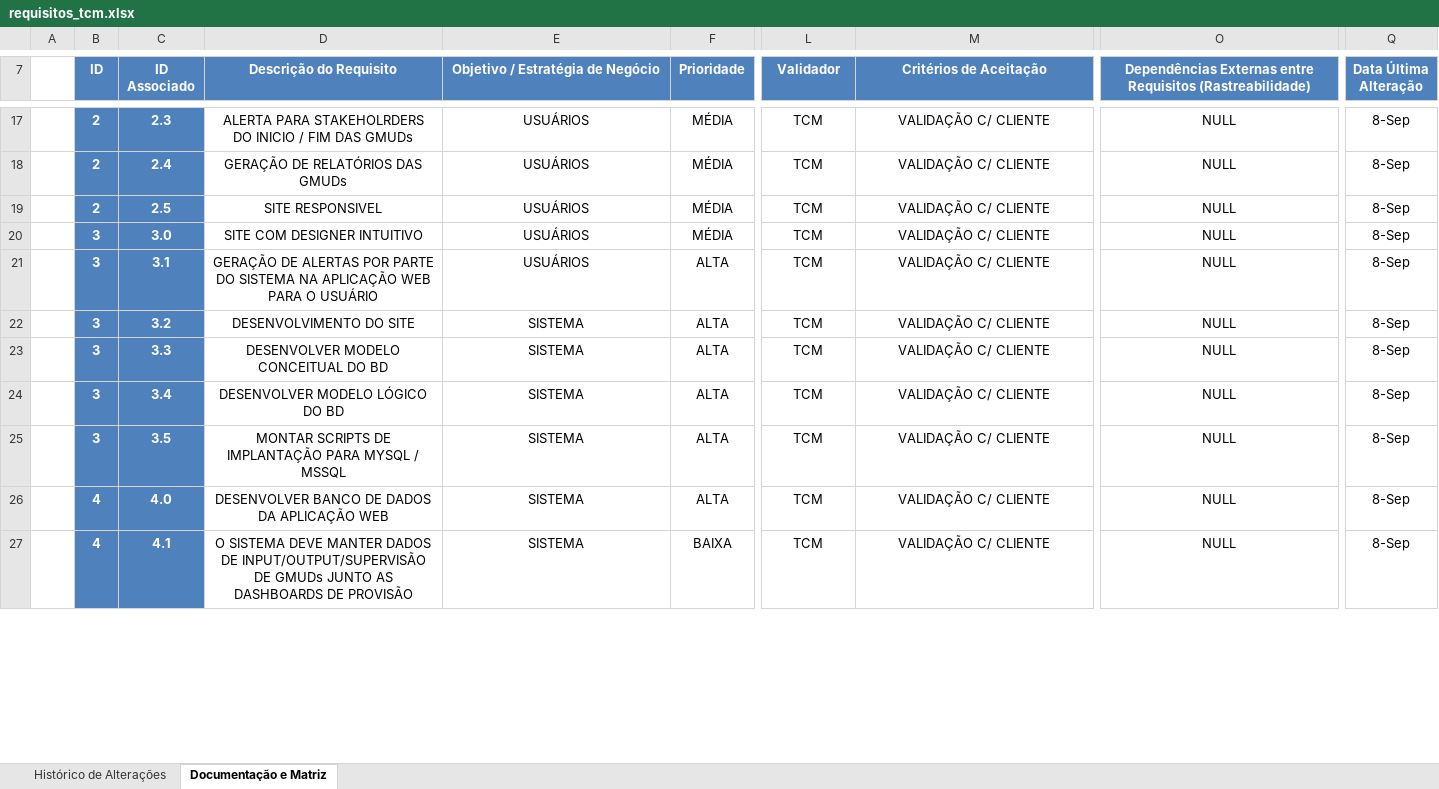
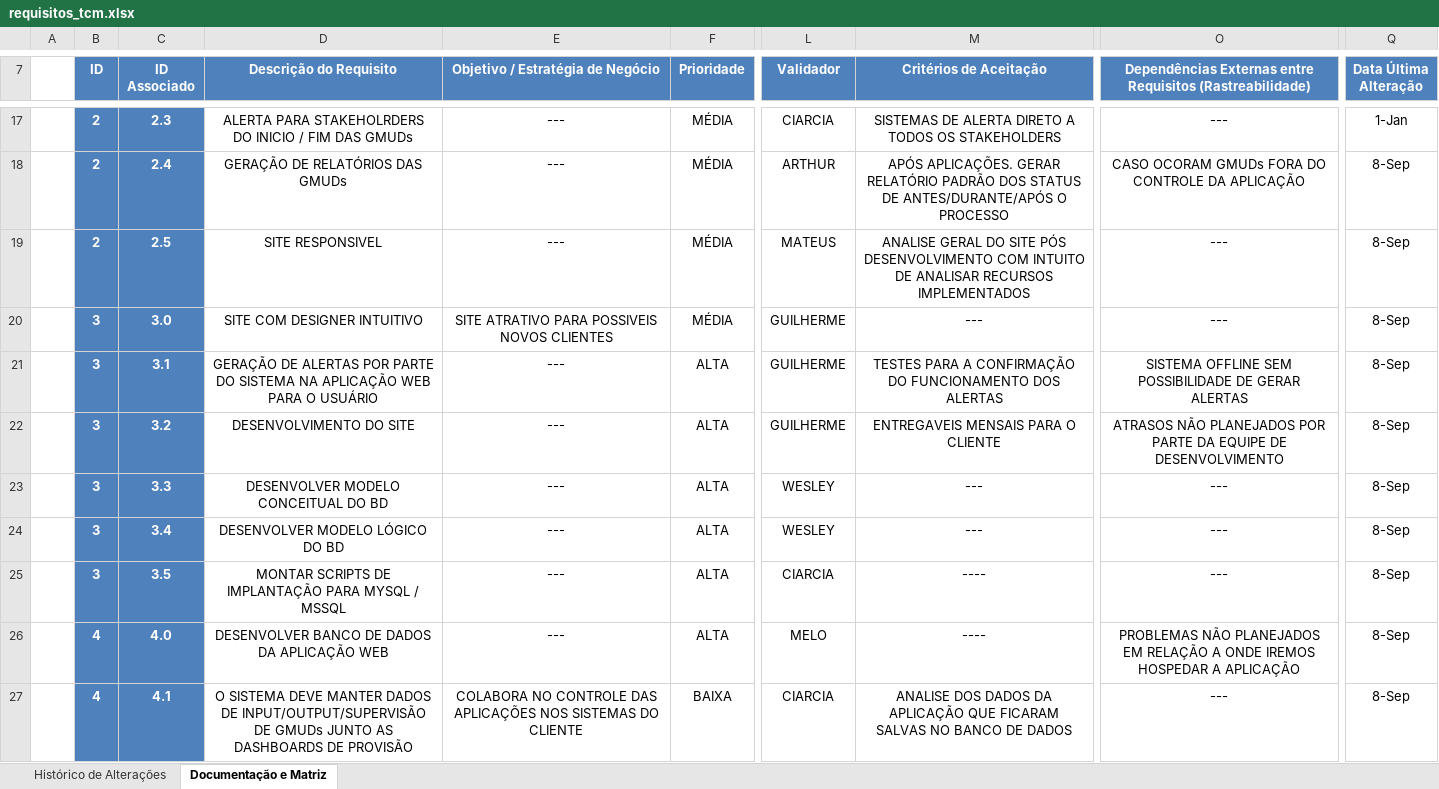
Before and after one commit to guilhermefsousa99/Grupo_de_PI_2_Semestre, an Excel workbook: documentacao/sprint_um/requisitos_tcm.xlsx, sheet Documentação e Matriz, drawn as a sheet; only a part is shown, gaps mark what is left out; values as stored, in another font and other column widths than the file's, no borders; charts and pictures and table styles not drawn; the diff covers the shown part only; the diff names each change by its address in the sheet, - before the commit and + after, or states it on an @@ line.

Commit message:
Atualizando requisitos para a Sprint

```diff
--- a/documentacao/sprint_um/requisitos_tcm.xlsx (sheet Documentação e Matriz)
+++ b/documentacao/sprint_um/requisitos_tcm.xlsx (sheet Documentação e Matriz)
-E17:E19 (Objetivo / Estratégia de Negócio): USUÁRIOS
+E17:E19 (Objetivo / Estratégia de Negócio): ---
-L17 (Validador): TCM
+L17 (Validador): CIARCIA
-M17 (Critérios de Aceitação): VALIDAÇÃO C/ CLIENTE
+M17 (Critérios de Aceitação): SISTEMAS DE ALERTA DIRETO A TODOS OS STAKEHOLDERS
-O17: NULL
+O17: ---
-Q17 (Data Última Alteração): 8-Sep
+Q17 (Data Última Alteração): 1-Jan
-L18 (Validador): TCM
+L18 (Validador): ARTHUR
-M18 (Critérios de Aceitação): VALIDAÇÃO C/ CLIENTE
+M18 (Critérios de Aceitação): APÓS APLICAÇÕES. GERAR RELATÓRIO PADRÃO DOS STATUS DE ANTES/DURANTE/APÓS O PROCESSO
-O18: NULL
+O18: CASO OCORAM GMUDs FORA DO CONTROLE DA APLICAÇÃO
-L19 (Validador): TCM
+L19 (Validador): MATEUS
-M19 (Critérios de Aceitação): VALIDAÇÃO C/ CLIENTE
+M19 (Critérios de Aceitação): ANALISE GERAL DO SITE PÓS DESENVOLVIMENTO COM INTUITO DE ANALISAR RECURSOS IMPLEMENTADOS
-O19:O20: NULL
+O19:O20: ---
-E20 (Objetivo / Estratégia de Negócio): USUÁRIOS
+E20 (Objetivo / Estratégia de Negócio): SITE ATRATIVO PARA POSSIVEIS NOVOS CLIENTES
-L20:L22 (Validador): TCM
+L20:L22 (Validador): GUILHERME
-M20 (Critérios de Aceitação): VALIDAÇÃO C/ CLIENTE
+M20 (Critérios de Aceitação): ---
-E21 (Objetivo / Estratégia de Negócio): USUÁRIOS
+E21 (Objetivo / Estratégia de Negócio): ---
-M21 (Critérios de Aceitação): VALIDAÇÃO C/ CLIENTE
+M21 (Critérios de Aceitação): TESTES PARA A CONFIRMAÇÃO DO FUNCIONAMENTO DOS ALERTAS
-O21: NULL
+O21: SISTEMA OFFLINE SEM POSSIBILIDADE DE GERAR ALERTAS
-E22:E26 (Objetivo / Estratégia de Negócio): SISTEMA
+E22:E26 (Objetivo / Estratégia de Negócio): ---
-M22 (Critérios de Aceitação): VALIDAÇÃO C/ CLIENTE
+M22 (Critérios de Aceitação): ENTREGAVEIS MENSAIS PARA O CLIENTE
-O22: NULL
+O22: ATRASOS NÃO PLANEJADOS POR PARTE DA EQUIPE DE DESENVOLVIMENTO
-L23:L24 (Validador): TCM
+L23:L24 (Validador): WESLEY
-M23:M24 (Critérios de Aceitação): VALIDAÇÃO C/ CLIENTE
+M23:M24 (Critérios de Aceitação): ---
-O23:O25: NULL
+O23:O25: ---
-L25 (Validador): TCM
+L25 (Validador): CIARCIA
-M25:M26 (Critérios de Aceitação): VALIDAÇÃO C/ CLIENTE
+M25:M26 (Critérios de Aceitação): ----
-L26 (Validador): TCM
+L26 (Validador): MELO
-O26: NULL
+O26: PROBLEMAS NÃO PLANEJADOS EM RELAÇÃO A ONDE IREMOS HOSPEDAR A APLICAÇÃO
-E27 (Objetivo / Estratégia de Negócio): SISTEMA
+E27 (Objetivo / Estratégia de Negócio): COLABORA NO CONTROLE DAS APLICAÇÕES NOS SISTEMAS DO CLIENTE
-L27 (Validador): TCM
+L27 (Validador): CIARCIA
-M27 (Critérios de Aceitação): VALIDAÇÃO C/ CLIENTE
+M27 (Critérios de Aceitação): ANALISE DOS DADOS DA APLICAÇÃO QUE FICARAM SALVAS NO BANCO DE DADOS
-O27: NULL
+O27: ---
```
Also changed, not shown: 40 edited cells elsewhere in this sheet.
